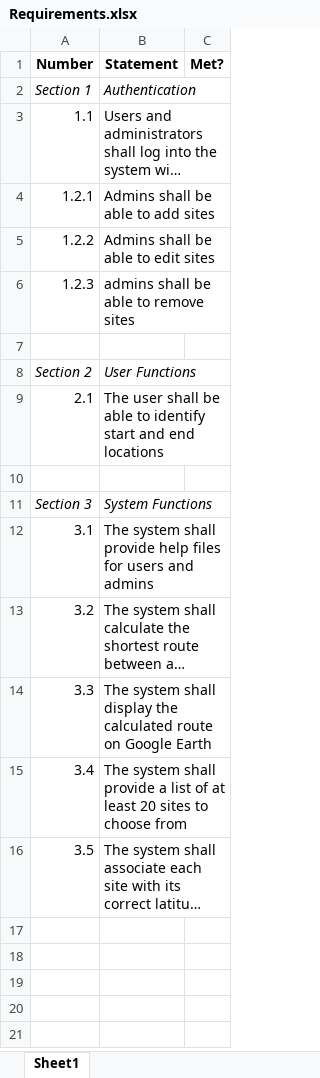
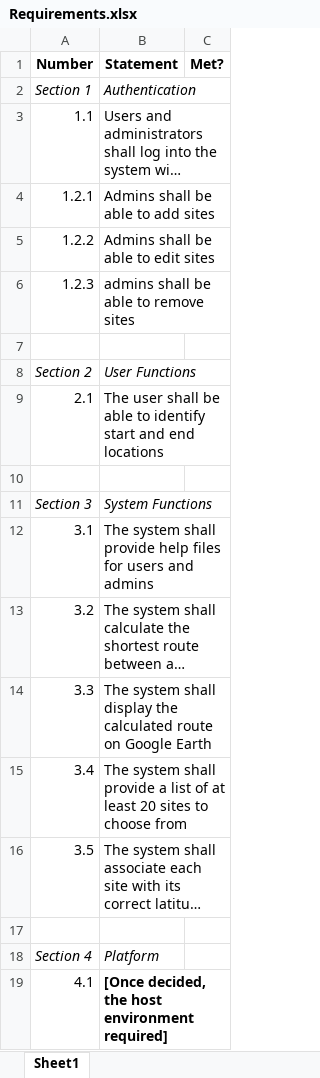
Before and after one commit to chrisp33/UMBC-CMSC_345_TWIX, an Excel workbook: Documents/Requirements/Requirements.xlsx, sheet Sheet1, drawn as a sheet; long unchanged cells end in …; values as stored, in another font and other column widths than the file's, no borders; the diff names each change by its address in the sheet, - before the commit and + after, or states it on an @@ line.

Commit message:
++edits

```diff
--- a/Documents/Requirements/Requirements.xlsx (sheet Sheet1)
+++ b/Documents/Requirements/Requirements.xlsx (sheet Sheet1)
+row 17: (empty)
+row 18: Section 4 | Platform
+row 19: 4.1 | [Once decided, the host environment required]
```
